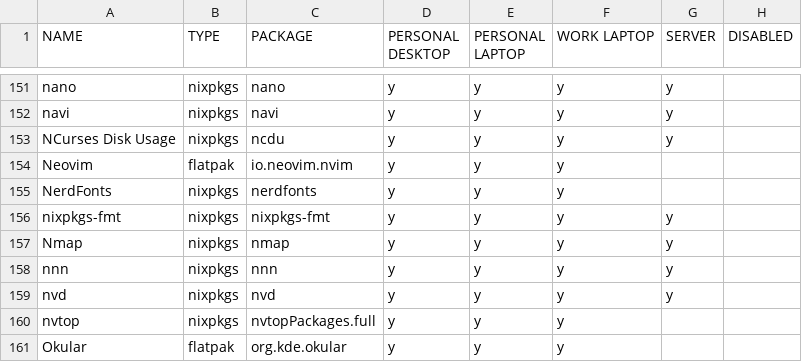
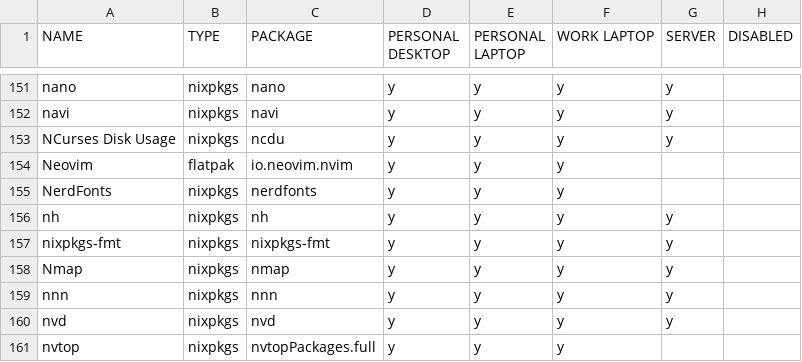
Before and after one commit to rvenutolo/packages, a CSV file: universal.csv, drawn as a sheet; only a part is shown, gaps mark what is left out; the shorter side is filled out with more unchanged rows; the diff names each change by its address in the sheet, - before the commit and + after, or states it on an @@ line.

```diff
--- a/universal.csv
+++ b/universal.csv
+row 156: nh | nixpkgs | nh | y | y | y | y
```
